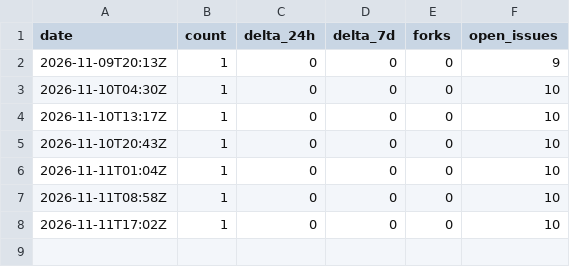
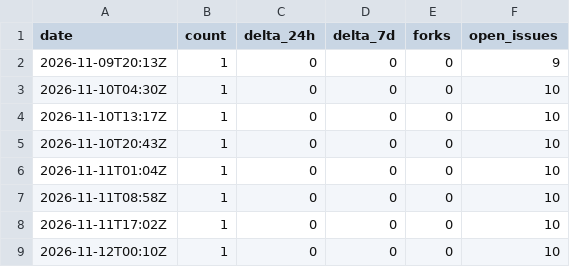
Before and after one commit to Reider85/strangecoin, a CSV file: analytics/stargazer-history.csv, drawn as a sheet; the diff names each change by its address in the sheet, - before the commit and + after, or states it on an @@ line.

```diff
--- a/analytics/stargazer-history.csv
+++ b/analytics/stargazer-history.csv
+row 9: 2026-11-12T00:10Z | 1 | 0 | 0 | 0 | 10
```
